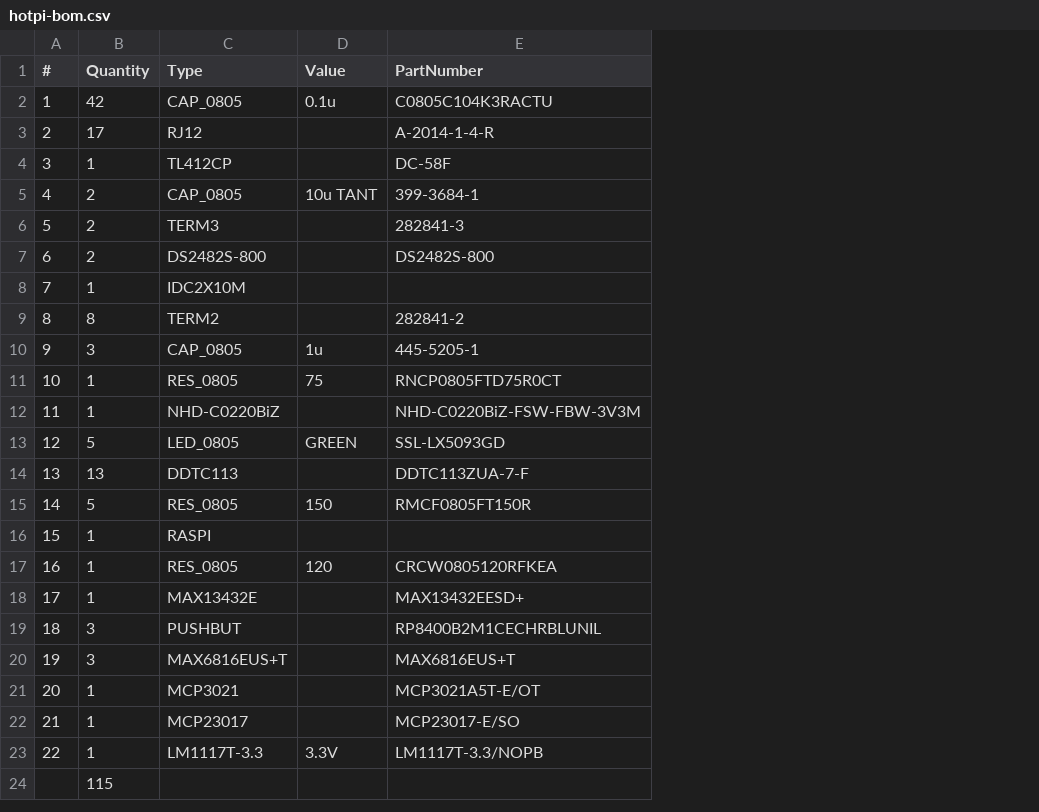
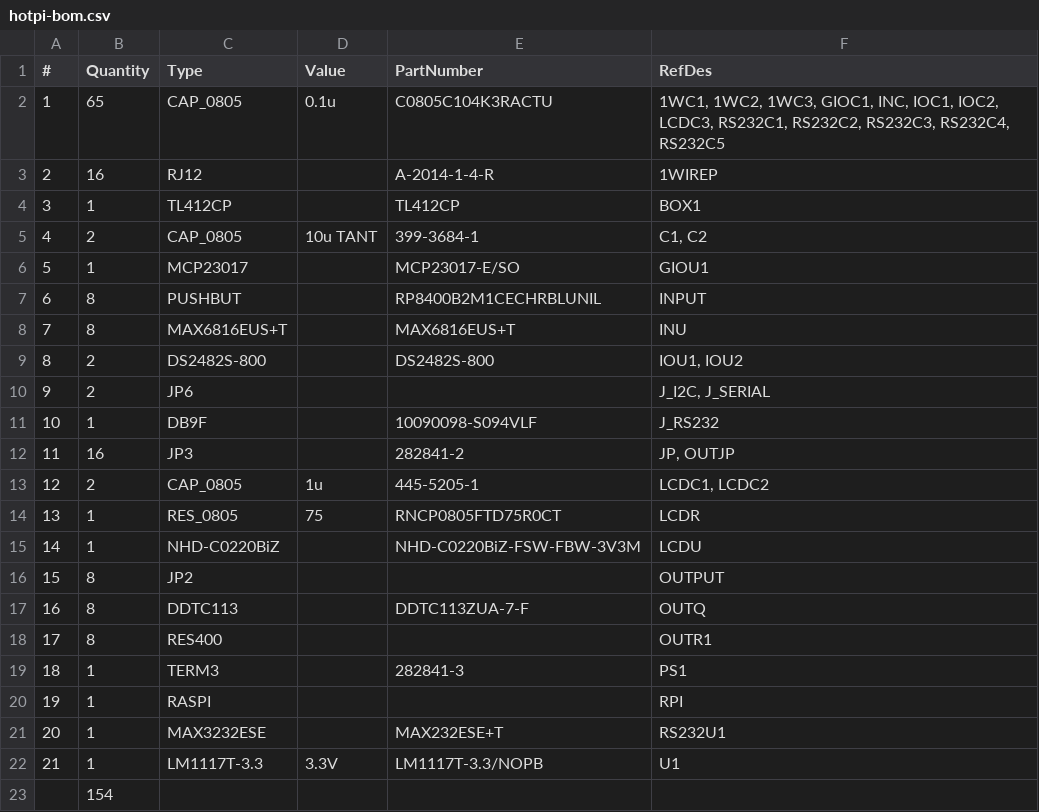
Before and after one commit to crrobinson14/hotpi, a CSV file: pcb/hotpi/hotpi-bom.csv, drawn as a sheet; removed rows and columns are numbered as before the commit, all else as after; the diff names each change by its address in the sheet, - before the commit and + after, or states it on an @@ line.

```diff
--- a/pcb/hotpi/hotpi-bom.csv
+++ b/pcb/hotpi/hotpi-bom.csv
+column F (RefDes), rows 2-5: 1WC1, 1WC2, 1WC3, GIOC1, INC, IOC1, IOC2, LCDC3, RS232C1, RS232C2, RS232C3, RS232C4, RS232C5 | 1WIREP | BOX1 | C1, C2; row 9: IOU1, IOU2; row 11: J_RS232; rows 13-15: LCDC1, LCDC2 | LCDR | LCDU; row 17: OUTQ; rows 20-22: RPI | RS232U1 | U1
-B2 (Quantity): 42
+B2 (Quantity): 65
-B3 (Quantity): 17
+B3 (Quantity): 16
-E4 (PartNumber): DC-58F
+E4 (PartNumber): TL412CP
-row 6: 5 | 2 | TERM3 |  | 282841-3
@@ row 22 moved to row 6: 5 @@
+row 7: 6 | 8 | PUSHBUT |  | RP8400B2M1CECHRBLUNIL | INPUT
+row 8: 7 | 8 | MAX6816EUS+T |  | MAX6816EUS+T | INU
@@ column A (#) renumbered between rows 9 and 22 @@
+row 10: 9 | 2 | JP6 |  |  | J_I2C, J_SERIAL
-C11 (Type): IDC2X10M
+C11 (Type): DB9F
-E11 (PartNumber): (empty)
+E11 (PartNumber): 10090098-S094VLF
-row 9: 8 | 8 | TERM2 |  | 282841-2
+row 12: 11 | 16 | JP3 |  | 282841-2 | JP, OUTJP
-B13 (Quantity): 3
+B13 (Quantity): 2
-row 13: 12 | 5 | LED_0805 | GREEN | SSL-LX5093GD
+row 16: 15 | 8 | JP2 |  |  | OUTPUT
-B17 (Quantity): 13
+B17 (Quantity): 8
-row 15: 14 | 5 | RES_0805 | 150 | RMCF0805FT150R
+row 18: 17 | 8 | RES400 |  |  | OUTR1
+row 19: 18 | 1 | TERM3 |  | 282841-3 | PS1
-row 17: 16 | 1 | RES_0805 | 120 | CRCW0805120RFKEA
-C21 (Type): MAX13432E
+C21 (Type): MAX3232ESE
-E21 (PartNumber): MAX13432EESD+
+E21 (PartNumber): MAX232ESE+T
-row 19: 18 | 3 | PUSHBUT |  | RP8400B2M1CECHRBLUNIL
-row 20: 19 | 3 | MAX6816EUS+T |  | MAX6816EUS+T
-row 21: 20 | 1 | MCP3021 |  | MCP3021A5T-E/OT
-B23 (Quantity): 115
+B23 (Quantity): 154
```
Also changed, not shown: 6 other files.
